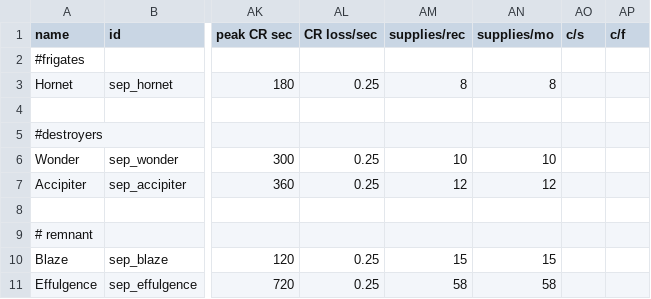
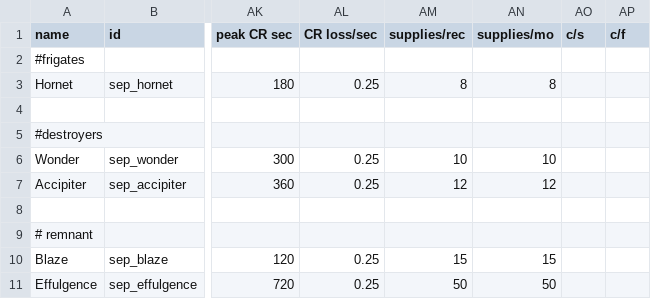
Before and after one commit to AudaxLudos/sector-expansion-pack, a CSV file: data/hulls/ship_data.csv, drawn as a sheet; only a part is shown, gaps mark what is left out; the diff names each change by its address in the sheet, - before the commit and + after, or states it on an @@ line.

Commit message:
Decrease deployment point of effulgence to 60 from 50

```diff
--- a/data/hulls/ship_data.csv
+++ b/data/hulls/ship_data.csv
-AM11 (supplies/rec): 58
+AM11 (supplies/rec): 50
-AN11 (supplies/mo): 58
+AN11 (supplies/mo): 50
```
